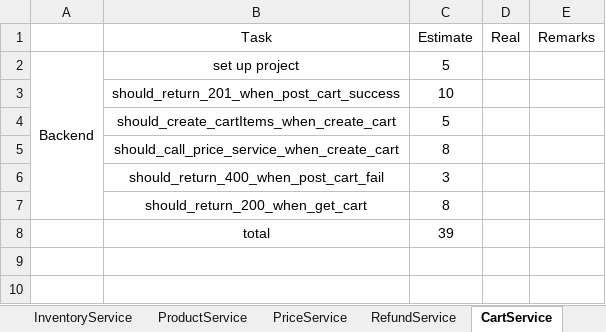
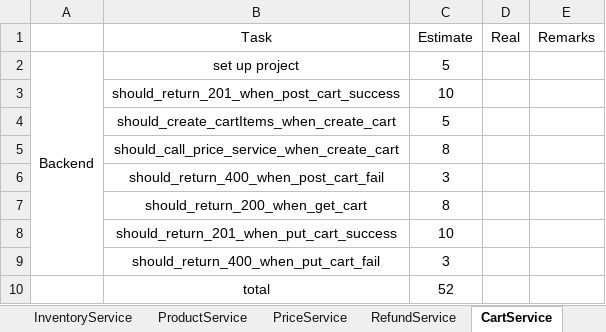
Before and after one commit to twzyliu/MicroService, an Excel workbook: task/task.xlsx, sheet CartService, drawn as a sheet; values as stored, in another font and other column widths than the file's, no borders; addresses are those after the commit; the diff names each change by its address in the sheet, - before the commit and + after, or states it on an @@ line.

```diff
--- a/task/task.xlsx (sheet CartService)
+++ b/task/task.xlsx (sheet CartService)
+row 8:  | should_return_201_when_put_cart_success | 10
+row 9:  | should_return_400_when_put_cart_fail | 3
-C10 (Estimate): 39
+C10 (Estimate): 52
```
Also changed, not shown: sheet UserService, sheet ProductService, sheet OrderService, 53 other files.
